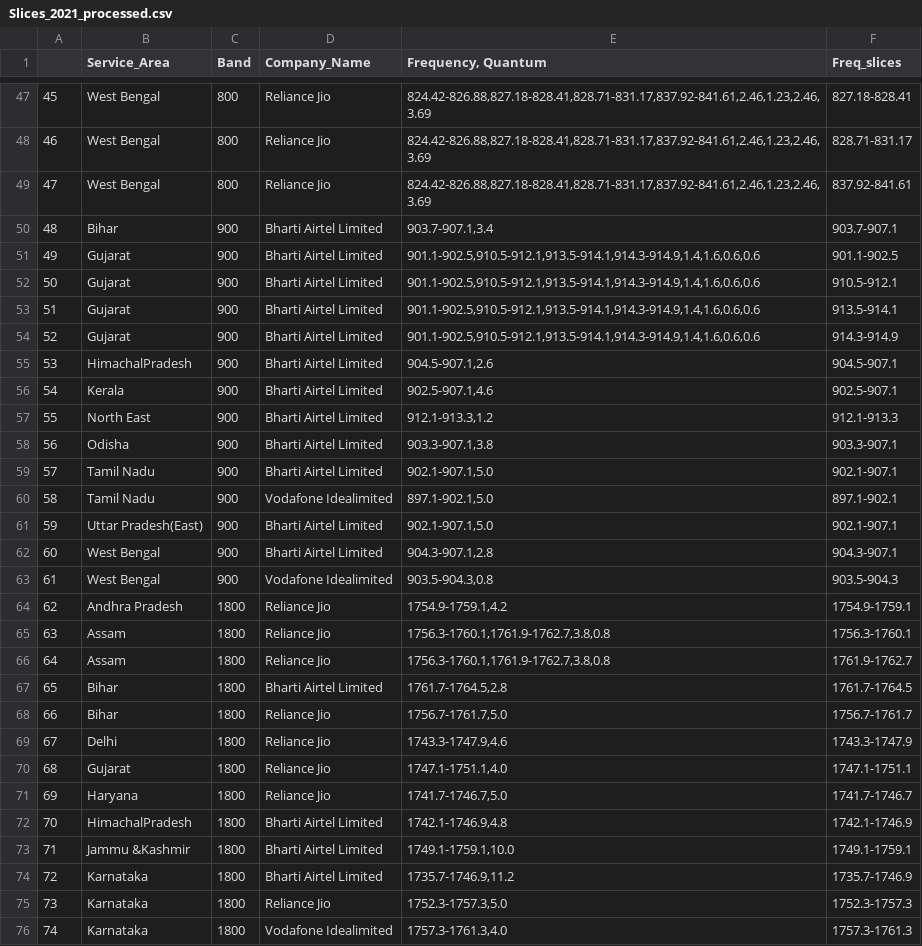
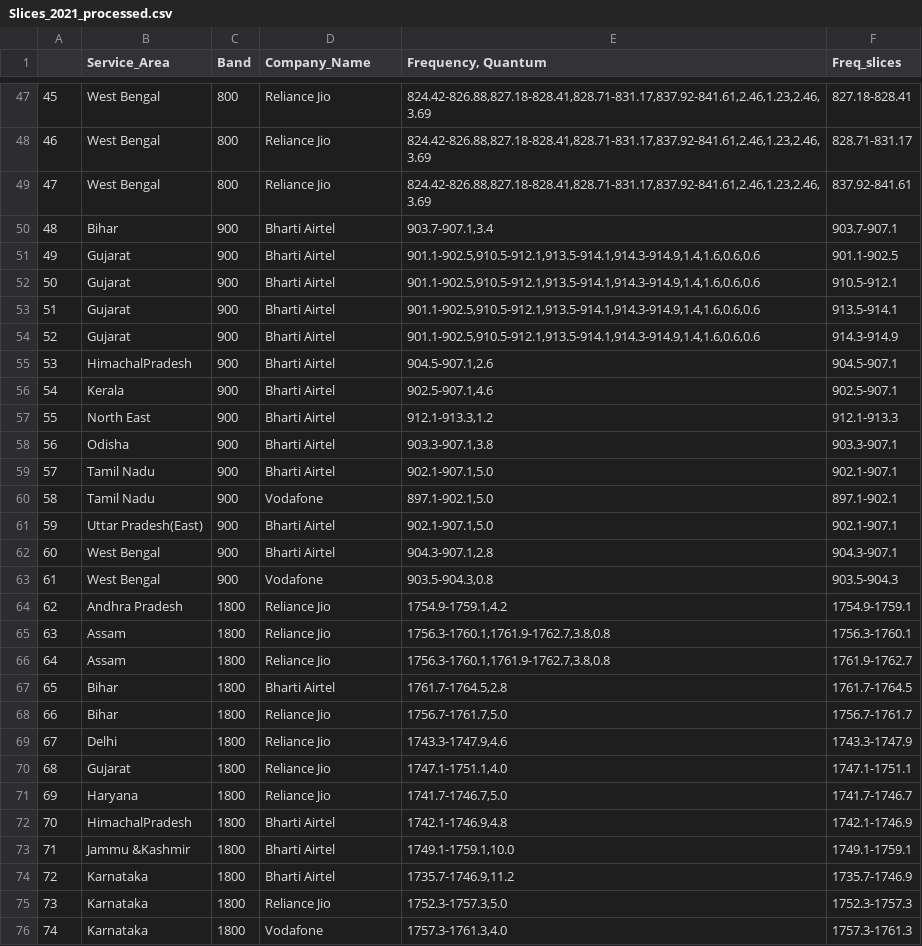
Before and after one commit to vjchristopher/two, a CSV file: Slices_2021_processed.csv, drawn as a sheet; only a part is shown, gaps mark what is left out; the diff covers the shown part only.

Commit message:
Update Slices_2021_processed.csv

```diff
--- a/Slices_2021_processed.csv
+++ b/Slices_2021_processed.csv
@@ -49,16 +49,16 @@
 47,West Bengal,800,Reliance Jio,"824.42-826.88,827.18-828.41,828.71-831.17,837.92-841.61,2.46,1.23,2.46,3.69",837.92-841.61
-48,Bihar,900,Bharti Airtel Limited,"903.7-907.1,3.4",903.7-907.1
-49,Gujarat,900,Bharti Airtel Limited,"901.1-902.5,910.5-912.1,913.5-914.1,914.3-914.9,1.4,1.6,0.6,0.6",901.1-902.5
-50,Gujarat,900,Bharti Airtel Limited,"901.1-902.5,910.5-912.1,913.5-914.1,914.3-914.9,1.4,1.6,0.6,0.6",910.5-912.1
-51,Gujarat,900,Bharti Airtel Limited,"901.1-902.5,910.5-912.1,913.5-914.1,914.3-914.9,1.4,1.6,0.6,0.6",913.5-914.1
-52,Gujarat,900,Bharti Airtel Limited,"901.1-902.5,910.5-912.1,913.5-914.1,914.3-914.9,1.4,1.6,0.6,0.6",914.3-914.9
-53,HimachalPradesh,900,Bharti Airtel Limited,"904.5-907.1,2.6",904.5-907.1
-54,Kerala,900,Bharti Airtel Limited,"902.5-907.1,4.6",902.5-907.1
-55,North East,900,Bharti Airtel Limited,"912.1-913.3,1.2",912.1-913.3
-56,Odisha,900,Bharti Airtel Limited,"903.3-907.1,3.8",903.3-907.1
-57,Tamil Nadu,900,Bharti Airtel Limited,"902.1-907.1,5.0",902.1-907.1
-58,Tamil Nadu,900,Vodafone Idealimited,"897.1-902.1,5.0",897.1-902.1
-59,Uttar Pradesh(East),900,Bharti Airtel Limited,"902.1-907.1,5.0",902.1-907.1
-60,West Bengal,900,Bharti Airtel Limited,"904.3-907.1,2.8",904.3-907.1
-61,West Bengal,900,Vodafone Idealimited,"903.5-904.3,0.8",903.5-904.3
+48,Bihar,900,Bharti Airtel,"903.7-907.1,3.4",903.7-907.1
+49,Gujarat,900,Bharti Airtel,"901.1-902.5,910.5-912.1,913.5-914.1,914.3-914.9,1.4,1.6,0.6,0.6",901.1-902.5
+50,Gujarat,900,Bharti Airtel,"901.1-902.5,910.5-912.1,913.5-914.1,914.3-914.9,1.4,1.6,0.6,0.6",910.5-912.1
+51,Gujarat,900,Bharti Airtel,"901.1-902.5,910.5-912.1,913.5-914.1,914.3-914.9,1.4,1.6,0.6,0.6",913.5-914.1
+52,Gujarat,900,Bharti Airtel,"901.1-902.5,910.5-912.1,913.5-914.1,914.3-914.9,1.4,1.6,0.6,0.6",914.3-914.9
+53,HimachalPradesh,900,Bharti Airtel,"904.5-907.1,2.6",904.5-907.1
+54,Kerala,900,Bharti Airtel,"902.5-907.1,4.6",902.5-907.1
+55,North East,900,Bharti Airtel,"912.1-913.3,1.2",912.1-913.3
+56,Odisha,900,Bharti Airtel,"903.3-907.1,3.8",903.3-907.1
+57,Tamil Nadu,900,Bharti Airtel,"902.1-907.1,5.0",902.1-907.1
+58,Tamil Nadu,900,Vodafone,"897.1-902.1,5.0",897.1-902.1
+59,Uttar Pradesh(East),900,Bharti Airtel,"902.1-907.1,5.0",902.1-907.1
+60,West Bengal,900,Bharti Airtel,"904.3-907.1,2.8",904.3-907.1
+61,West Bengal,900,Vodafone,"903.5-904.3,0.8",903.5-904.3
 62,Andhra Pradesh,1800,Reliance Jio,"1754.9-1759.1,4.2",1754.9-1759.1
@@ -66,3 +66,3 @@
 64,Assam,1800,Reliance Jio,"1756.3-1760.1,1761.9-1762.7,3.8,0.8",1761.9-1762.7
-65,Bihar,1800,Bharti Airtel Limited,"1761.7-1764.5,2.8",1761.7-1764.5
+65,Bihar,1800,Bharti Airtel,"1761.7-1764.5,2.8",1761.7-1764.5
 66,Bihar,1800,Reliance Jio,"1756.7-1761.7,5.0",1756.7-1761.7
@@ -71,6 +71,6 @@
 69,Haryana,1800,Reliance Jio,"1741.7-1746.7,5.0",1741.7-1746.7
-70,HimachalPradesh,1800,Bharti Airtel Limited,"1742.1-1746.9,4.8",1742.1-1746.9
-71,Jammu &Kashmir,1800,Bharti Airtel Limited,"1749.1-1759.1,10.0",1749.1-1759.1
-72,Karnataka,1800,Bharti Airtel Limited,"1735.7-1746.9,11.2",1735.7-1746.9
+70,HimachalPradesh,1800,Bharti Airtel,"1742.1-1746.9,4.8",1742.1-1746.9
+71,Jammu &Kashmir,1800,Bharti Airtel,"1749.1-1759.1,10.0",1749.1-1759.1
+72,Karnataka,1800,Bharti Airtel,"1735.7-1746.9,11.2",1735.7-1746.9
 73,Karnataka,1800,Reliance Jio,"1752.3-1757.3,5.0",1752.3-1757.3
-74,Karnataka,1800,Vodafone Idealimited,"1757.3-1761.3,4.0",1757.3-1761.3
+74,Karnataka,1800,Vodafone,"1757.3-1761.3,4.0",1757.3-1761.3
```
Also changed, not shown: 40 edited cells elsewhere in this file.
